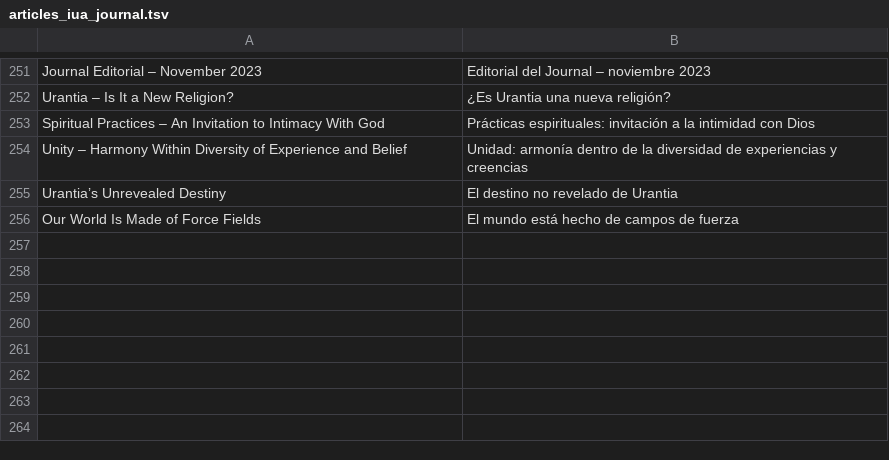
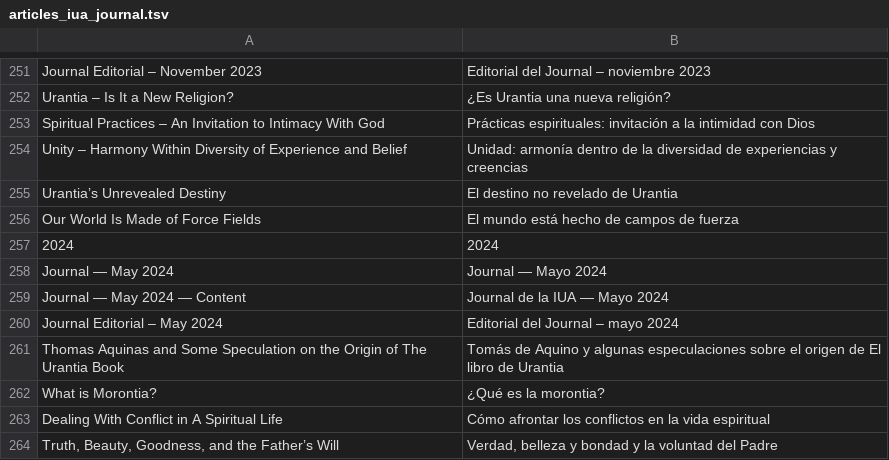
Before and after one commit to JanHerca/urantiapedia, a TSV file: input/txt/articles-es/articles_iua_journal.tsv, drawn as a sheet; only a part is shown, gaps mark what is left out.

```diff
--- a/input/txt/articles-es/articles_iua_journal.tsv
+++ b/input/txt/articles-es/articles_iua_journal.tsv
@@ -256 +256,9 @@ Urantia’s Unrevealed Destiny	El destino no revelado de Urantia
 Our World Is Made of Force Fields	El mundo está hecho de campos de fuerza
+2024	2024
+Journal — May 2024	Journal — Mayo 2024
+Journal — May 2024 — Content	Journal de la IUA — Mayo 2024
+Journal Editorial – May 2024	Editorial del Journal – mayo 2024
+Thomas Aquinas and Some Speculation on the Origin of The Urantia Book	Tomás de Aquino y algunas especulaciones sobre el origen de El libro de Urantia
+What is Morontia?	¿Qué es la morontia?
+Dealing With Conflict in A Spiritual Life	Cómo afrontar los conflictos en la vida espiritual
+Truth, Beauty, Goodness, and the Father’s Will	Verdad, belleza y bondad y la voluntad del Padre
```
Also changed, not shown: input/txt/articles-en/articles_iua_journal.tsv, input/txt/articles-fr/articles_iua_journal.tsv, 16 other files.
